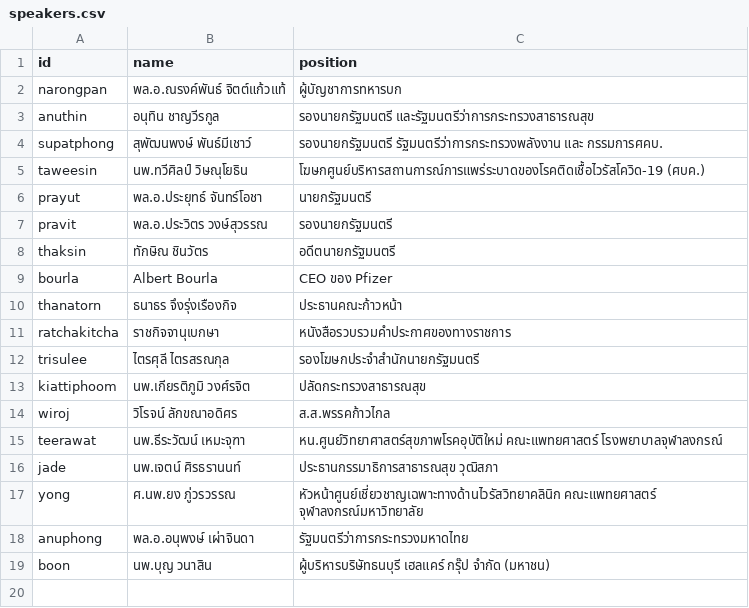
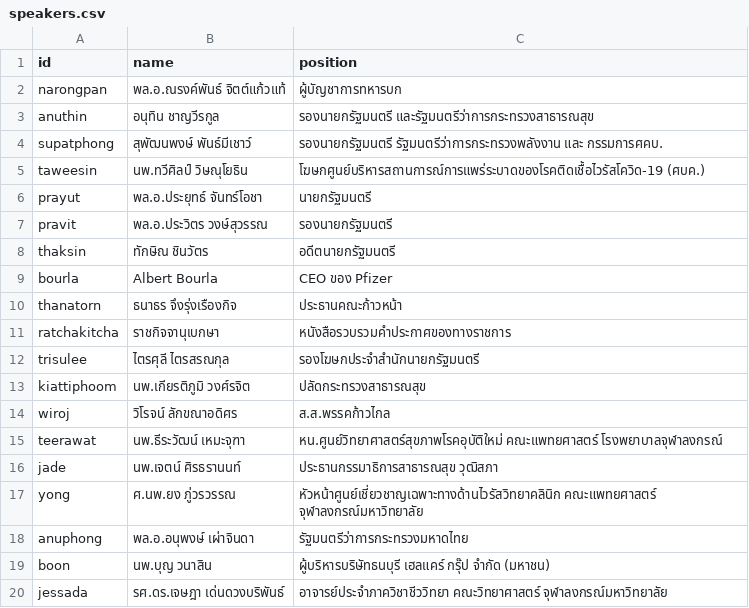
Before and after one commit to Th1nkK1D/ordinaryunfold, a CSV file: src/data/th-covid-speech/speakers.csv, drawn as a sheet; the diff names each change by its address in the sheet, - before the commit and + after, or states it on an @@ line.

```diff
--- a/src/data/th-covid-speech/speakers.csv
+++ b/src/data/th-covid-speech/speakers.csv
+row 20: jessada | รศ.ดร.เจษฎา เด่นดวงบริพันธ์ | อาจารย์ประจำภาควิชาชีววิทยา คณะวิทยาศาสตร์ จุฬาลงกรณ์มหาวิทยาลัย
```
Also changed, not shown: src/data/th-covid-speech/news.csv, src/data/th-covid-speech/speeches.csv, 2 other files.
